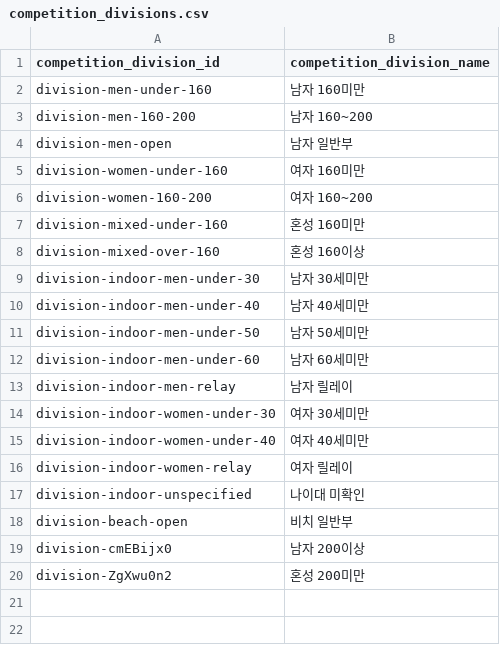
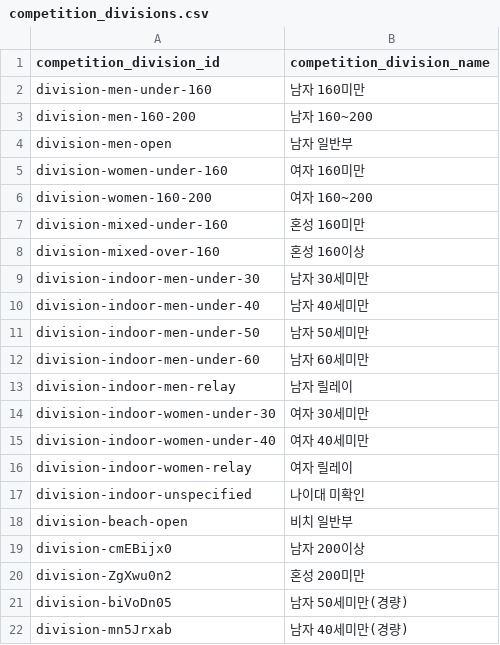
Before and after one commit to firefly247/src-leaderboard, a CSV file: data/competition_divisions.csv, drawn as a sheet; the diff names each change by its address in the sheet, - before the commit and + after, or states it on an @@ line.

Commit message:
Approve 7 selected competition record requests

```diff
--- a/data/competition_divisions.csv
+++ b/data/competition_divisions.csv
+row 21: division-biVoDn05 | 남자 50세미만(경량)
+row 22: division-mn5Jrxab | 남자 40세미만(경량)
```
